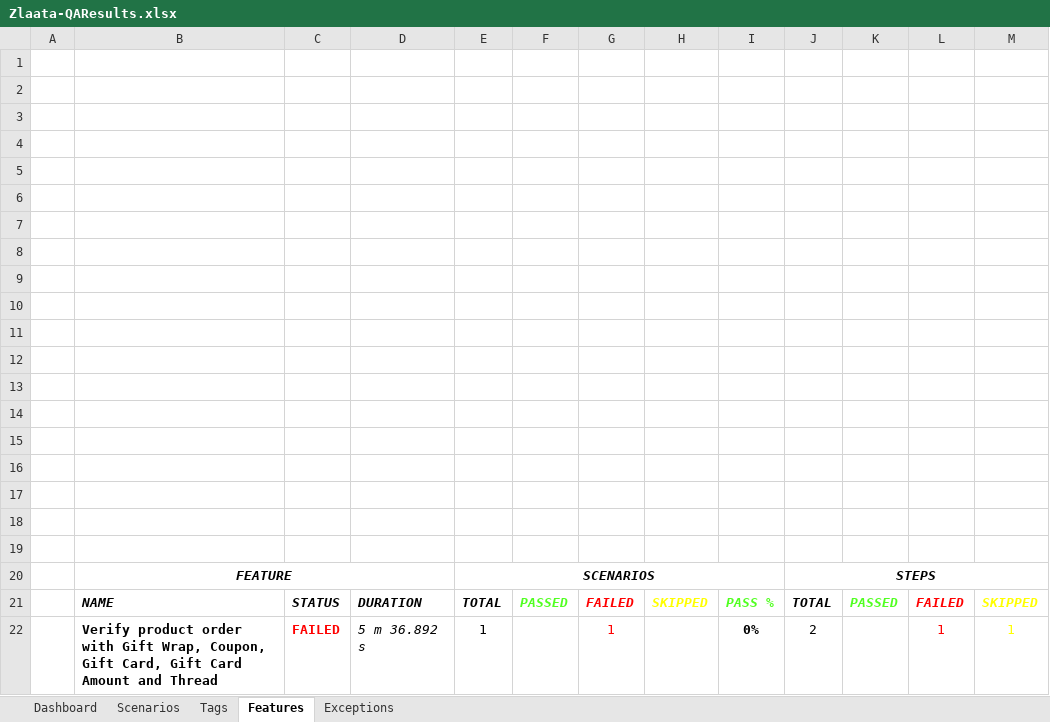
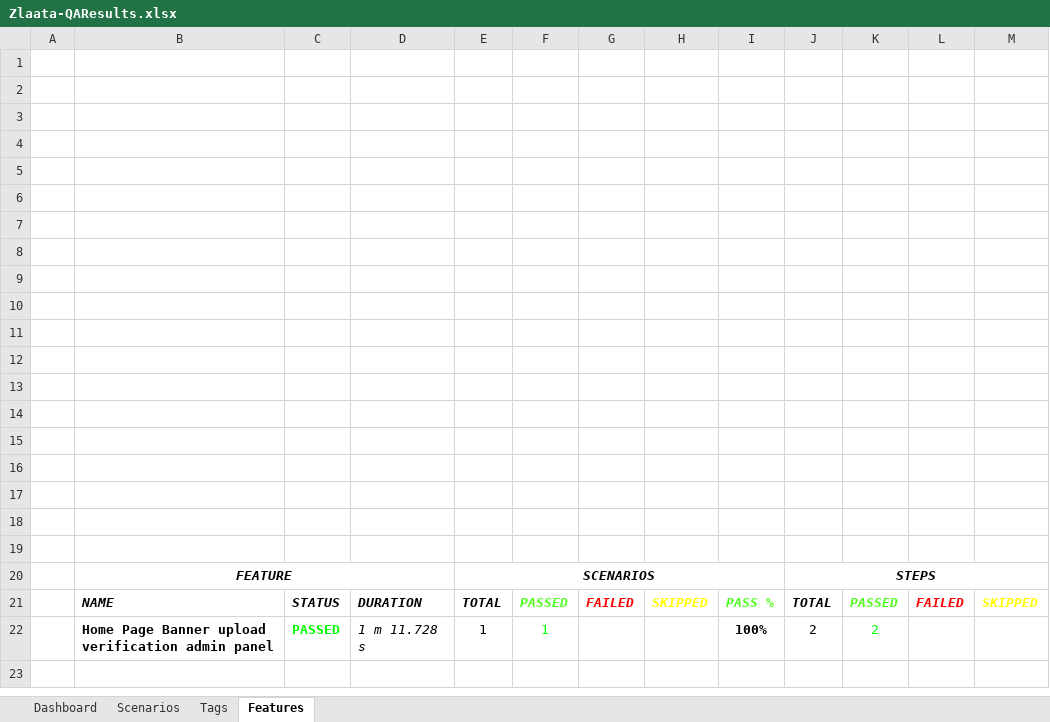
Before and after one commit to ZlaataAutomation/ZlaataQAsever, an Excel workbook: reports/Extent-Report/Zlaata-QAResults.xlsx, sheet Features, drawn as a sheet; values as stored, in another font and other column widths than the file's, no borders; charts and pictures not drawn; removed rows and columns are numbered as before the commit, all else as after; the diff names each change by its address in the sheet, - before the commit and + after, or states it on an @@ line.

```diff
--- a/reports/Extent-Report/Zlaata-QAResults.xlsx (sheet Features)
+++ b/reports/Extent-Report/Zlaata-QAResults.xlsx (sheet Features)
-sheet tab: Exceptions
-row 22:  | Verify product order with Gift Wrap, Coupon, Gift Card, Gift Card Amount and Thread | FAILED | 5 m 36.892 s | 1 |  | 1 |  | 0% | 2 |  | 1 | 1
+row 22:  | Home Page Banner upload verification admin panel | PASSED | 1 m 11.728 s | 1 | 1 |  |  | 100% | 2 | 2
```
Also changed, not shown: sheet Tags, sheet Dashboard, sheet Scenarios, charts or pictures, 18 other files.
